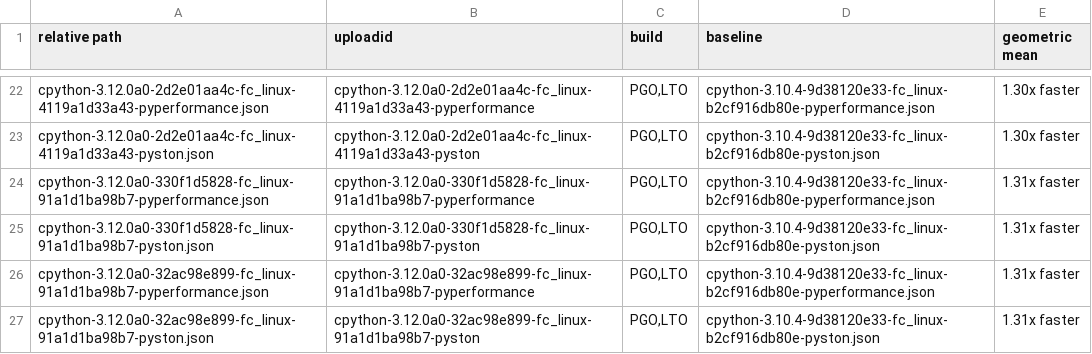
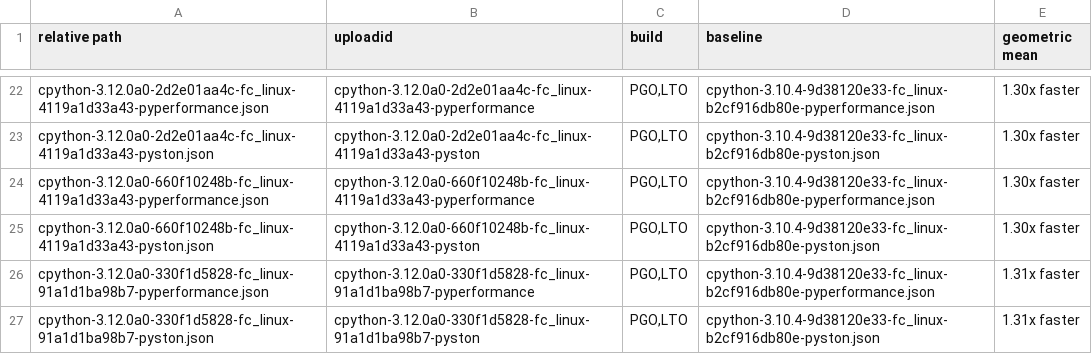
Before and after one commit to faster-cpython/ideas, a TSV file: benchmark-results/index.tsv, drawn as a sheet; only a part is shown, gaps mark what is left out; the shorter side is filled out with more unchanged rows.

Commit message:
Add Benchmark Results (cpython-3.12.0a0-660f10248b-fc_linux-4119a1d33a43)

```diff
--- a/benchmark-results/index.tsv
+++ b/benchmark-results/index.tsv
@@ -23,2 +23,4 @@ cpython-3.12.0a0-2d2e01aa4c-fc_linux-4119a1d33a43-pyperformance.json	cpython-3.1
 cpython-3.12.0a0-2d2e01aa4c-fc_linux-4119a1d33a43-pyston.json	cpython-3.12.0a0-2d2e01aa4c-fc_linux-4119a1d33a43-pyston	PGO,LTO	cpython-3.10.4-9d38120e33-fc_linux-b2cf916db80e-pyston.json	1.30x faster
+cpython-3.12.0a0-660f10248b-fc_linux-4119a1d33a43-pyperformance.json	cpython-3.12.0a0-660f10248b-fc_linux-4119a1d33a43-pyperformance	PGO,LTO	cpython-3.10.4-9d38120e33-fc_linux-b2cf916db80e-pyperformance.json	1.30x faster
+cpython-3.12.0a0-660f10248b-fc_linux-4119a1d33a43-pyston.json	cpython-3.12.0a0-660f10248b-fc_linux-4119a1d33a43-pyston	PGO,LTO	cpython-3.10.4-9d38120e33-fc_linux-b2cf916db80e-pyston.json	1.30x faster
 cpython-3.12.0a0-330f1d5828-fc_linux-91a1d1ba98b7-pyperformance.json	cpython-3.12.0a0-330f1d5828-fc_linux-91a1d1ba98b7-pyperformance	PGO,LTO	cpython-3.10.4-9d38120e33-fc_linux-b2cf916db80e-pyperformance.json	1.31x faster
```
Also changed, not shown: 3 other files.
